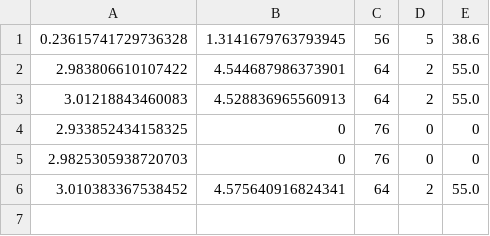
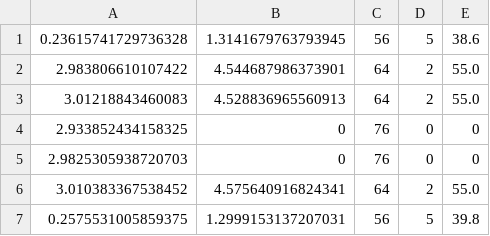
Before and after one commit to AngeloFerrando/RVREPLan, a CSV file: res_5.csv, drawn as a sheet.

```diff
--- a/res_5.csv
+++ b/res_5.csv
@@ -6 +6,2 @@
 3.010383367538452;4.575640916824341;64;2;55.0
+0.2575531005859375;1.2999153137207031;56;5;39.8
```
Also changed, not shown: res_1.csv, 5 other files.
